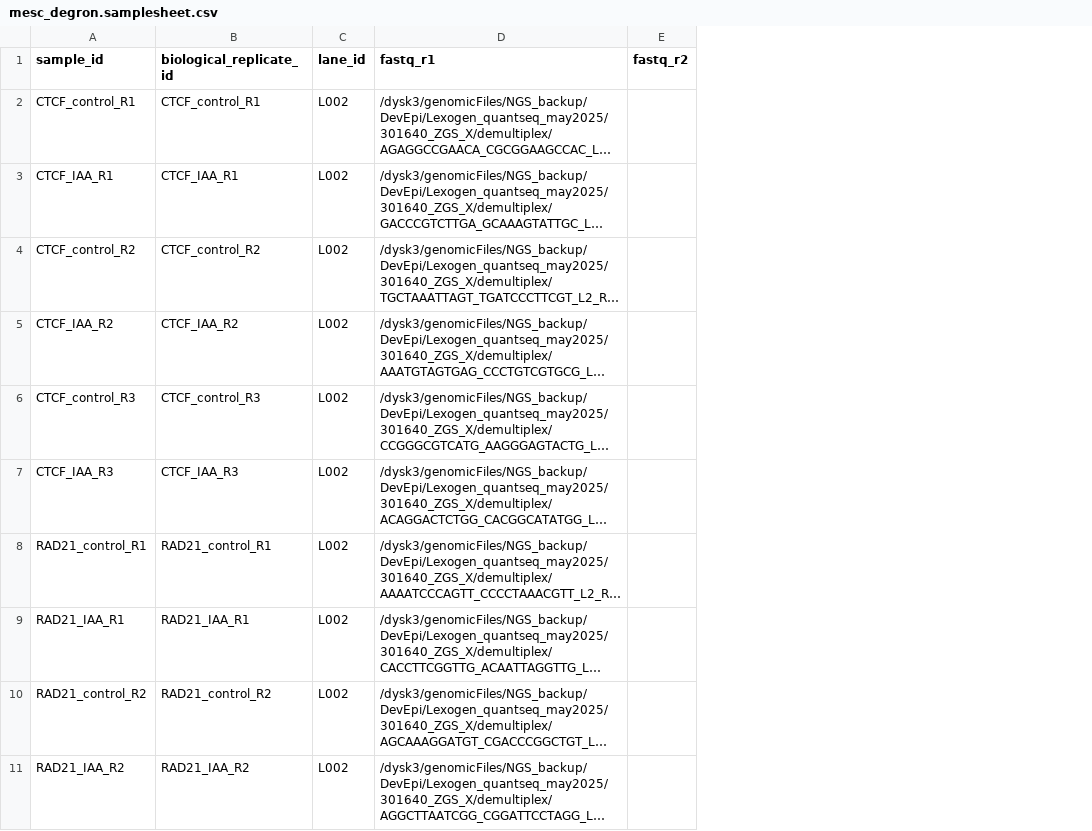
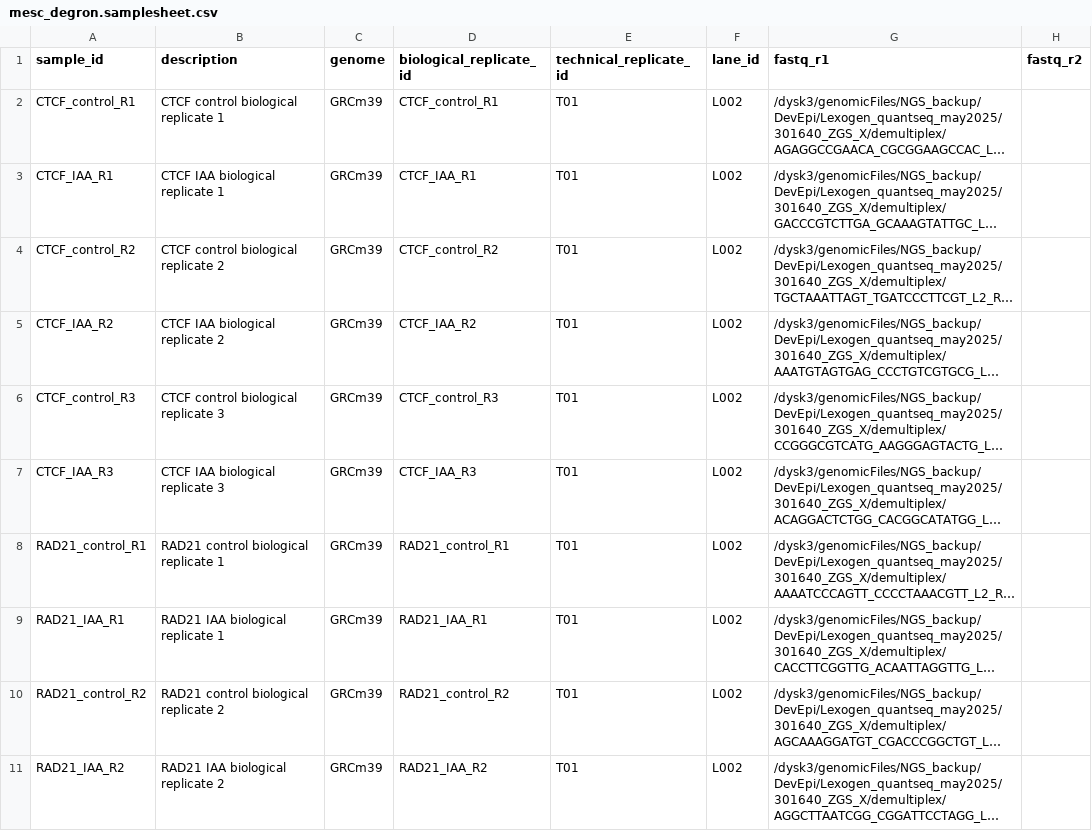
Before and after one commit to MichalGd/rna_ends2tracks, a CSV file: config/drafts/mesc_degron_run8/mesc_degron.samplesheet.csv, drawn as a sheet; only a part is shown; long unchanged cells end in …; the diff names each change by its address in the sheet, - before the commit and + after, or states it on an @@ line.

Commit message:
Add explicit genome and replicate hierarchy

```diff
--- a/config/drafts/mesc_degron_run8/mesc_degron.samplesheet.csv
+++ b/config/drafts/mesc_degron_run8/mesc_degron.samplesheet.csv
+column B (description), rows 2-11: CTCF control biological replicate 1 | CTCF IAA biological replicate 1 | CTCF control biological replicate 2 | CTCF IAA biological replicate 2 | CTCF control biological replicate 3 | CTCF IAA biological replicate 3 | RAD21 control biological replicate 1 | RAD21 IAA biological replicate 1 | RAD21 control biological replicate 2 | RAD21 IAA biological replicate 2
+column C (genome), rows 2-11: all GRCm39
+column E (technical_replicate_id), rows 2-11: all T01
```
Also changed, not shown: config/samplesheet.example.csv, 19 other files.
